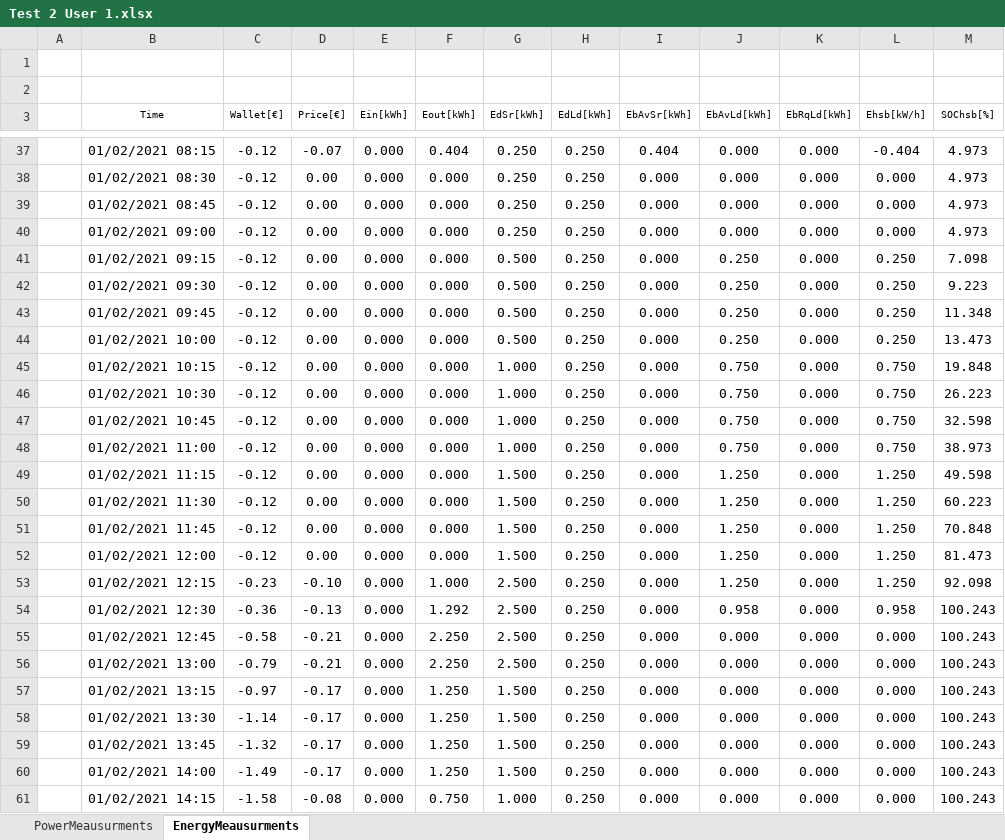
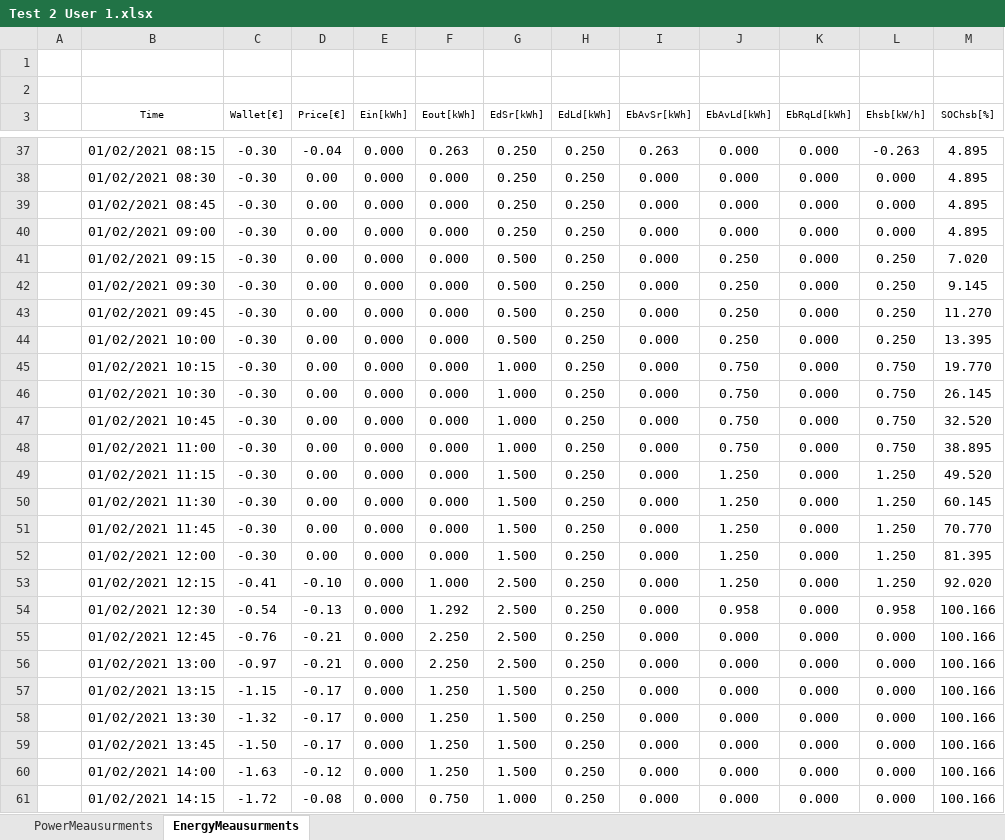
Before and after one commit to mindolink/EthStevec12, an Excel workbook: ExportData/Test 2 User 1.xlsx, sheet EnergyMeausurments, drawn as a sheet; only a part is shown, gaps mark what is left out; values as stored, in another font and other column widths than the file's, no borders; the diff covers the shown part only; the diff names each change by its address in the sheet, - before the commit and + after, or states it on an @@ line.

```diff
--- a/ExportData/Test 2 User 1.xlsx (sheet EnergyMeausurments)
+++ b/ExportData/Test 2 User 1.xlsx (sheet EnergyMeausurments)
-C37:C52 (Wallet[€]): -0.12
+C37:C52 (Wallet[€]): -0.30
-D37 (Price[€]): -0.07
+D37 (Price[€]): -0.04
-F37 (Eout[kWh]): 0.404
+F37 (Eout[kWh]): 0.263
-I37 (EbAvSr[kWh]): 0.404
+I37 (EbAvSr[kWh]): 0.263
-L37 (Ehsb[kW/h]): -0.404
+L37 (Ehsb[kW/h]): -0.263
-M37:M40 (SOChsb[%]): 4.973
+M37:M40 (SOChsb[%]): 4.895
-M41 (SOChsb[%]): 7.098
+M41 (SOChsb[%]): 7.020
-M42 (SOChsb[%]): 9.223
+M42 (SOChsb[%]): 9.145
-M43 (SOChsb[%]): 11.348
+M43 (SOChsb[%]): 11.270
-M44 (SOChsb[%]): 13.473
+M44 (SOChsb[%]): 13.395
-M45 (SOChsb[%]): 19.848
+M45 (SOChsb[%]): 19.770
-M46 (SOChsb[%]): 26.223
+M46 (SOChsb[%]): 26.145
-M47 (SOChsb[%]): 32.598
+M47 (SOChsb[%]): 32.520
-M48 (SOChsb[%]): 38.973
+M48 (SOChsb[%]): 38.895
-M49 (SOChsb[%]): 49.598
+M49 (SOChsb[%]): 49.520
-M50 (SOChsb[%]): 60.223
+M50 (SOChsb[%]): 60.145
-M51 (SOChsb[%]): 70.848
+M51 (SOChsb[%]): 70.770
-M52 (SOChsb[%]): 81.473
+M52 (SOChsb[%]): 81.395
-C53 (Wallet[€]): -0.23
+C53 (Wallet[€]): -0.41
-M53 (SOChsb[%]): 92.098
+M53 (SOChsb[%]): 92.020
-C54 (Wallet[€]): -0.36
+C54 (Wallet[€]): -0.54
-M54:M61 (SOChsb[%]): 100.243
+M54:M61 (SOChsb[%]): 100.166
-C55 (Wallet[€]): -0.58
+C55 (Wallet[€]): -0.76
-C56 (Wallet[€]): -0.79
+C56 (Wallet[€]): -0.97
-C57 (Wallet[€]): -0.97
+C57 (Wallet[€]): -1.15
-C58 (Wallet[€]): -1.14
+C58 (Wallet[€]): -1.32
-C59 (Wallet[€]): -1.32
+C59 (Wallet[€]): -1.50
-C60 (Wallet[€]): -1.49
+C60 (Wallet[€]): -1.63
-D60 (Price[€]): -0.17
+D60 (Price[€]): -0.12
-C61 (Wallet[€]): -1.58
+C61 (Wallet[€]): -1.72
```
Also changed, not shown: 51 added rows and 435 edited cells elsewhere in this sheet, sheet PowerMeausurments, 1 other file.
